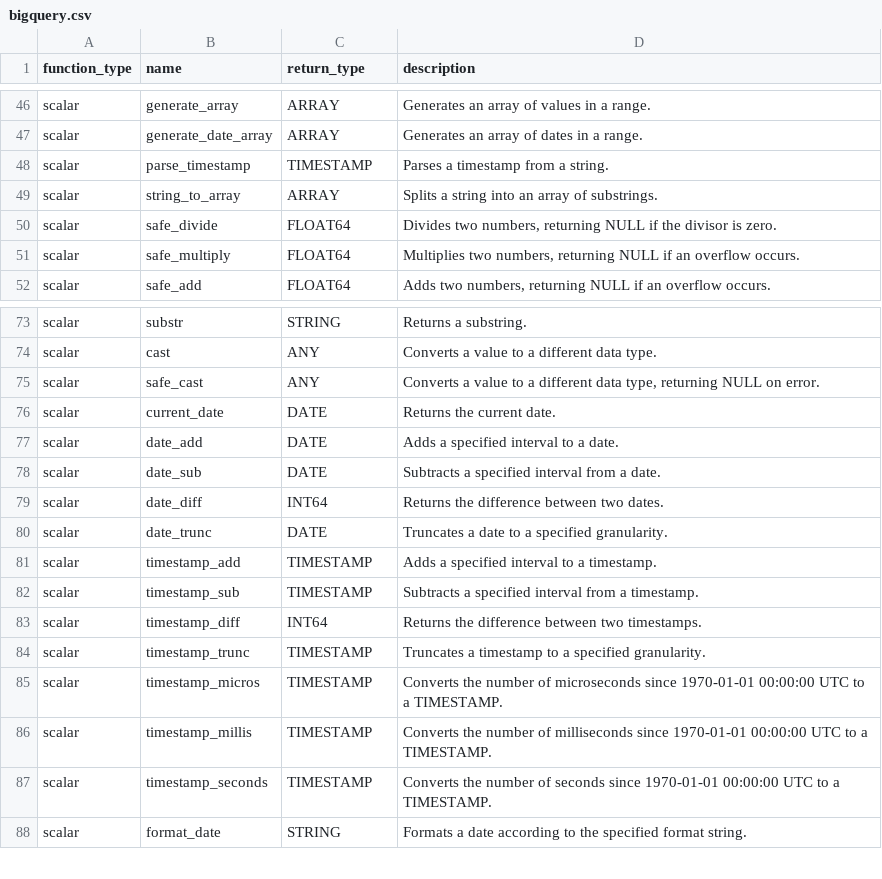
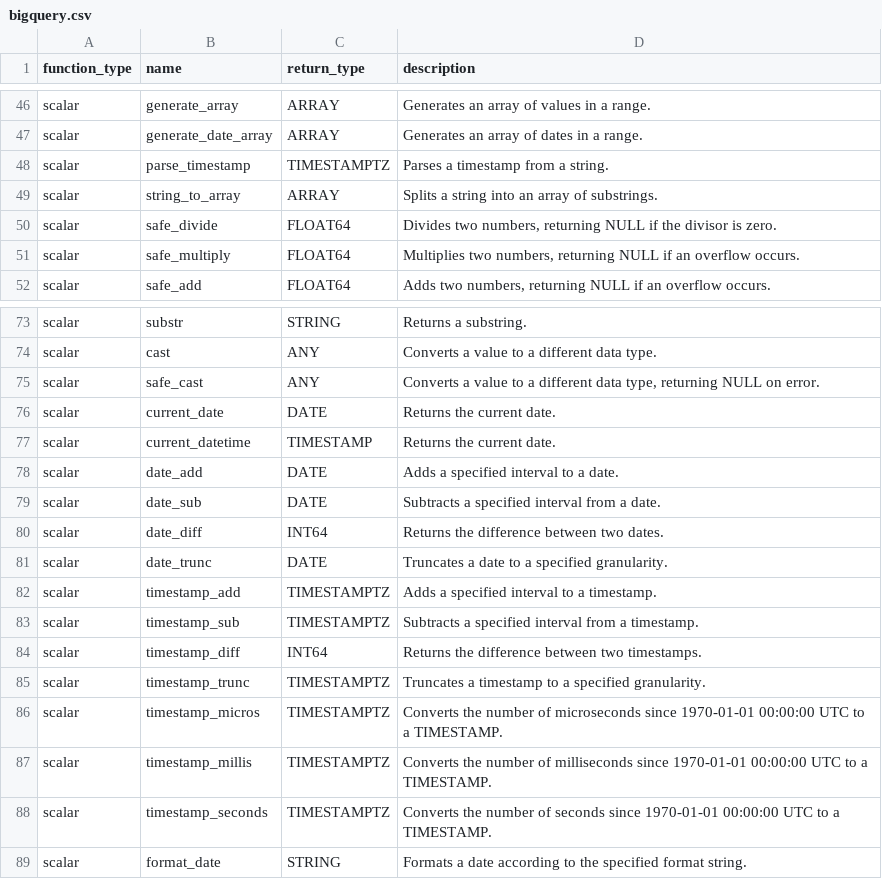
Before and after one commit to Canner/wren-engine, a CSV file: ibis-server/resources/function_list/bigquery.csv, drawn as a sheet; only a part is shown, gaps mark what is left out.

Commit message:
add missed required function: current_datetime

```diff
--- a/ibis-server/resources/function_list/bigquery.csv
+++ b/ibis-server/resources/function_list/bigquery.csv
@@ -47,3 +47,3 @@ scalar,generate_array,ARRAY,"Generates an array of values in a range."
 scalar,generate_date_array,ARRAY,"Generates an array of dates in a range."
-scalar,parse_timestamp,TIMESTAMP,"Parses a timestamp from a string."
+scalar,parse_timestamp,TIMESTAMPTZ,"Parses a timestamp from a string."
 scalar,string_to_array,ARRAY,"Splits a string into an array of substrings."
@@ -76,2 +76,3 @@ scalar,safe_cast,ANY,"Converts a value to a different data type, returning NULL
 scalar,current_date,DATE,"Returns the current date."
+scalar,current_datetime,TIMESTAMP,"Returns the current date."
 scalar,date_add,DATE,"Adds a specified interval to a date."
@@ -80,9 +81,9 @@ scalar,date_diff,INT64,"Returns the difference between two dates."
 scalar,date_trunc,DATE,"Truncates a date to a specified granularity."
-scalar,timestamp_add,TIMESTAMP,"Adds a specified interval to a timestamp."
-scalar,timestamp_sub,TIMESTAMP,"Subtracts a specified interval from a timestamp."
+scalar,timestamp_add,TIMESTAMPTZ,"Adds a specified interval to a timestamp."
+scalar,timestamp_sub,TIMESTAMPTZ,"Subtracts a specified interval from a timestamp."
 scalar,timestamp_diff,INT64,"Returns the difference between two timestamps."
-scalar,timestamp_trunc,TIMESTAMP,"Truncates a timestamp to a specified granularity."
-scalar,timestamp_micros,TIMESTAMP,"Converts the number of microseconds since 1970-01-01 00:00:00 UTC to a TIMESTAMP."
-scalar,timestamp_millis,TIMESTAMP,"Converts the number of milliseconds since 1970-01-01 00:00:00 UTC to a TIMESTAMP."
-scalar,timestamp_seconds,TIMESTAMP,"Converts the number of seconds since 1970-01-01 00:00:00 UTC to a TIMESTAMP."
+scalar,timestamp_trunc,TIMESTAMPTZ,"Truncates a timestamp to a specified granularity."
+scalar,timestamp_micros,TIMESTAMPTZ,"Converts the number of microseconds since 1970-01-01 00:00:00 UTC to a TIMESTAMP."
+scalar,timestamp_millis,TIMESTAMPTZ,"Converts the number of milliseconds since 1970-01-01 00:00:00 UTC to a TIMESTAMP."
+scalar,timestamp_seconds,TIMESTAMPTZ,"Converts the number of seconds since 1970-01-01 00:00:00 UTC to a TIMESTAMP."
 scalar,format_date,STRING,"Formats a date according to the specified format string."
```
Also changed, not shown: 2 other files.
